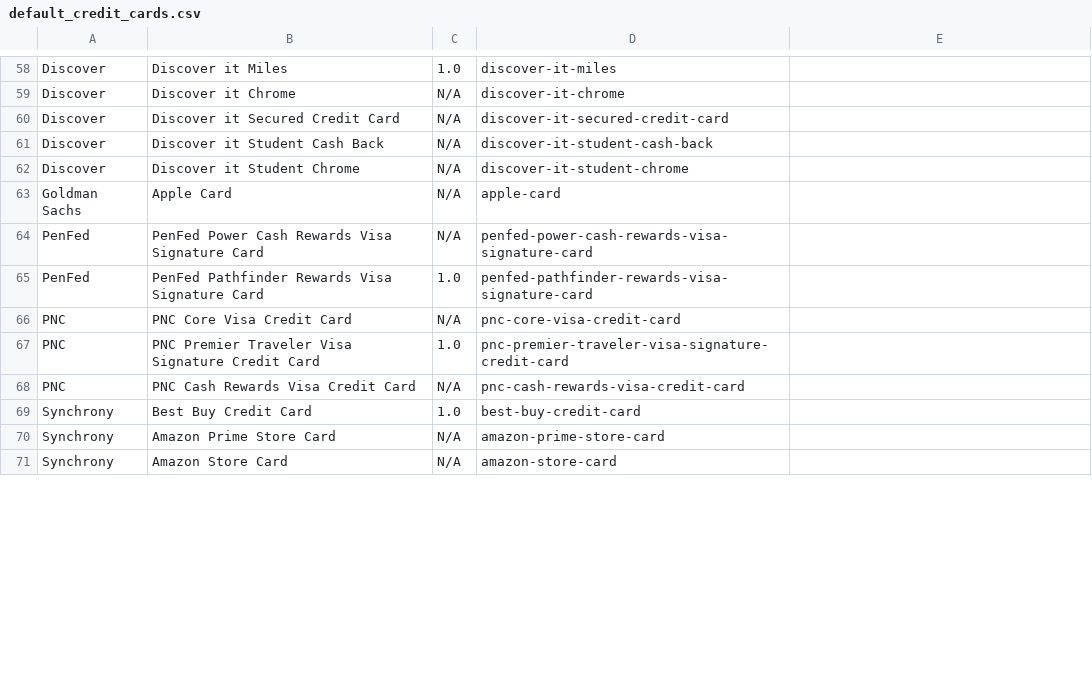
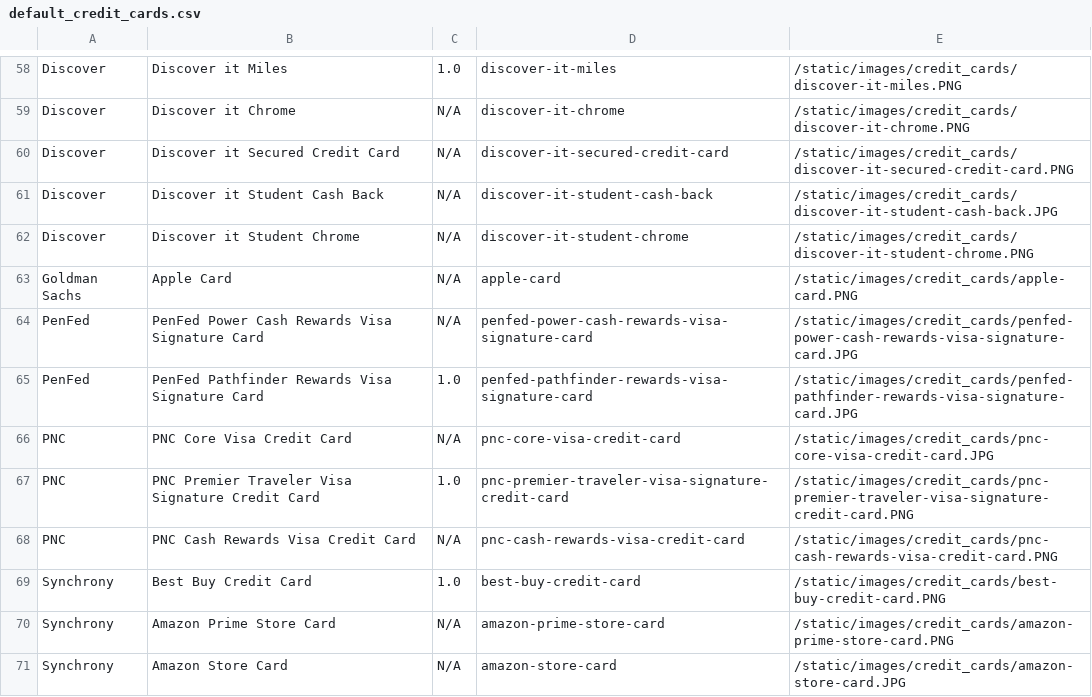
Before and after one commit to colinjianingxie/walletfreak, a CSV file: walletfreak/default_credit_cards.csv, drawn as a sheet; only a part is shown, gaps mark what is left out; the diff covers the shown part only; the diff names each change by its address in the sheet, - before the commit and + after, or states it on an @@ line.

```diff
--- a/walletfreak/default_credit_cards.csv
+++ b/walletfreak/default_credit_cards.csv
-E58: (empty)
+E58: /static/images/credit_cards/discover-it-miles.PNG
-E59: (empty)
+E59: /static/images/credit_cards/discover-it-chrome.PNG
-E60: (empty)
+E60: /static/images/credit_cards/discover-it-secured-credit-card.PNG
-E61: (empty)
+E61: /static/images/credit_cards/discover-it-student-cash-back.JPG
-E62: (empty)
+E62: /static/images/credit_cards/discover-it-student-chrome.PNG
-E63: (empty)
+E63: /static/images/credit_cards/apple-card.PNG
-E64: (empty)
+E64: /static/images/credit_cards/penfed-power-cash-rewards-visa-signature-card.JPG
-E65: (empty)
+E65: /static/images/credit_cards/penfed-pathfinder-rewards-visa-signature-card.JPG
-E66: (empty)
+E66: /static/images/credit_cards/pnc-core-visa-credit-card.JPG
-E67: (empty)
+E67: /static/images/credit_cards/pnc-premier-traveler-visa-signature-credit-card.PNG
-E68: (empty)
+E68: /static/images/credit_cards/pnc-cash-rewards-visa-credit-card.PNG
-E69: (empty)
+E69: /static/images/credit_cards/best-buy-credit-card.PNG
-E70: (empty)
+E70: /static/images/credit_cards/amazon-prime-store-card.PNG
-E71: (empty)
+E71: /static/images/credit_cards/amazon-store-card.JPG
```
Also changed, not shown: 73 edited cells elsewhere in this file, 9 other files.
